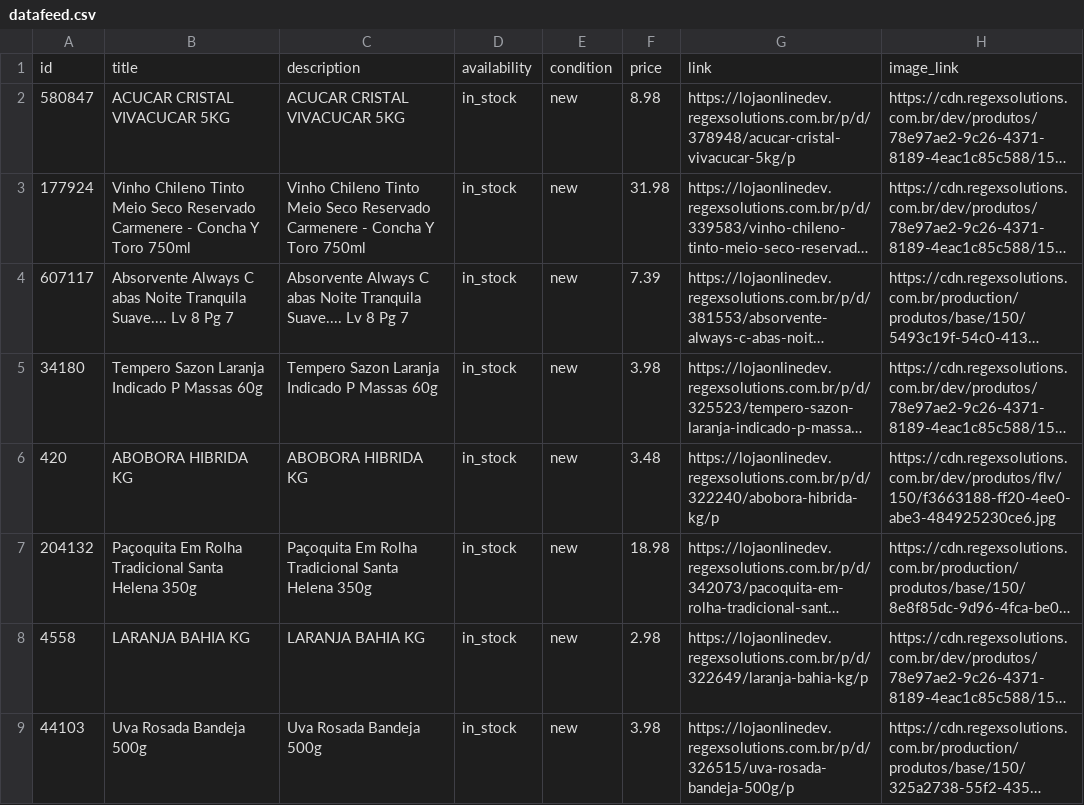
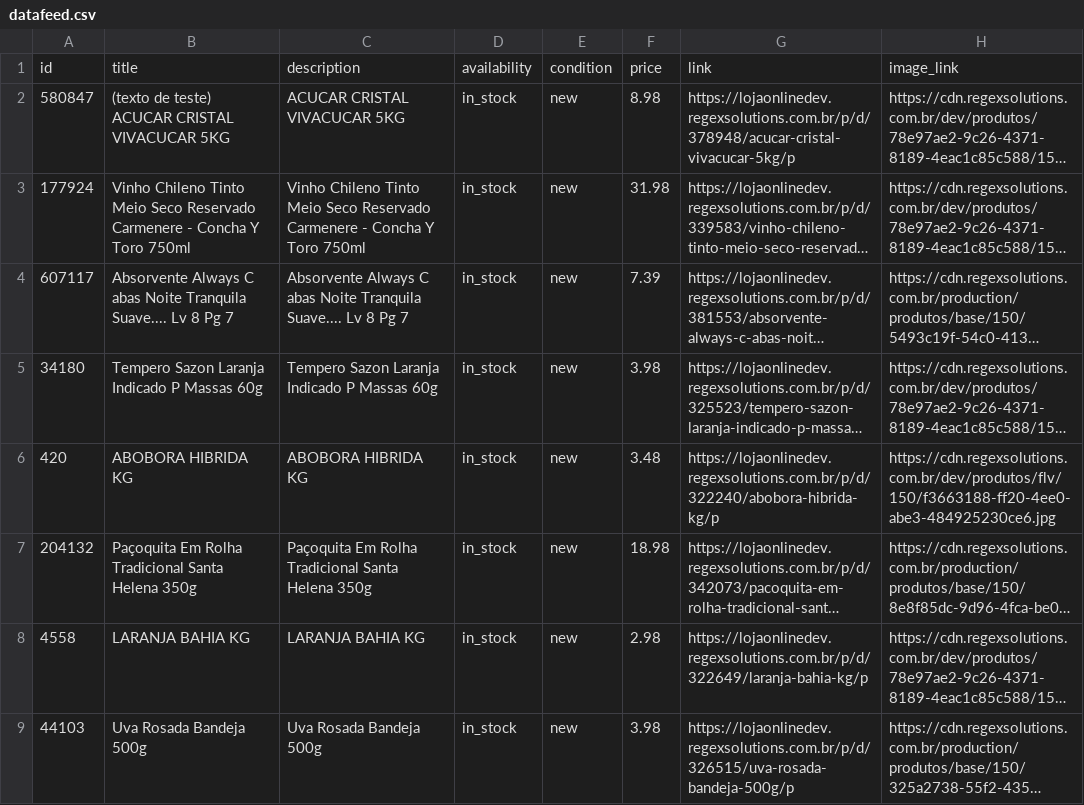
Before and after one commit to mehfius/mehfi.us, a CSV file: produtos/datafeed.csv, drawn as a sheet; only a part is shown; long unchanged cells end in …; the diff names each change by its address in the sheet, - before the commit and + after, or states it on an @@ line.

Commit message:
mudança de texto

```diff
--- a/produtos/datafeed.csv
+++ b/produtos/datafeed.csv
-B2: ACUCAR CRISTAL VIVACUCAR 5KG
+B2: (texto de teste) ACUCAR CRISTAL VIVACUCAR 5KG
```
